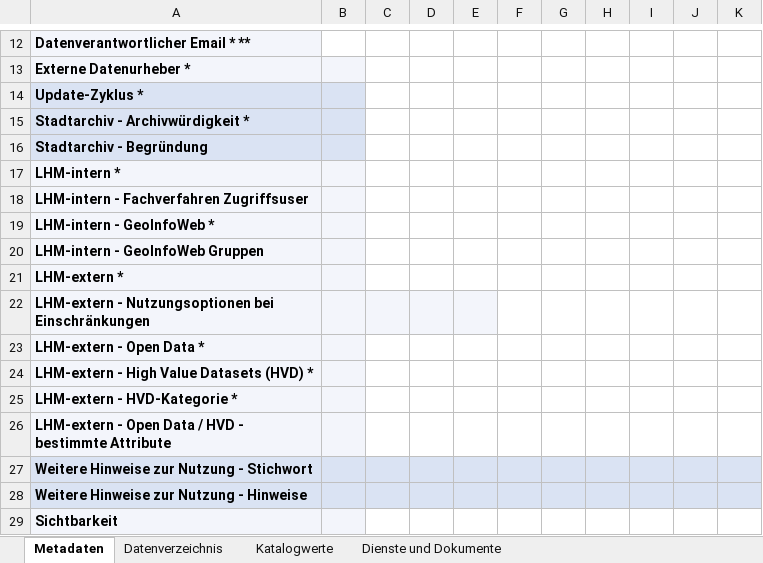
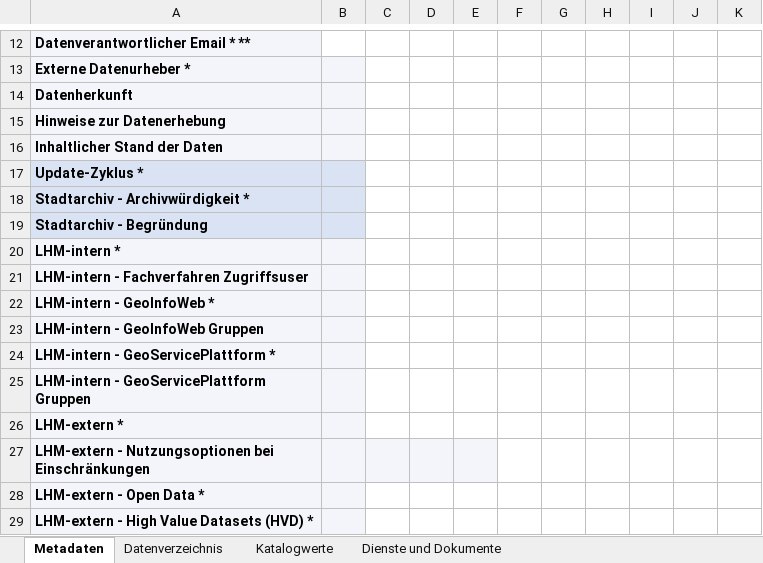
Before and after one commit to gislab-augsburg/ckanext-lhm, an Excel workbook: ckanext/lhm/schemas/template_master.xlsx, sheet Metadaten, drawn as a sheet; only a part is shown, gaps mark what is left out; the shorter side is filled out with more unchanged rows; values as stored, in another font and other column widths than the file's, no borders; the diff names each change by its address in the sheet, - before the commit and + after, or states it on an @@ line.

Commit message:
Add PLAN-DB Schema

```diff
--- a/ckanext/lhm/schemas/template_master.xlsx (sheet Metadaten)
+++ b/ckanext/lhm/schemas/template_master.xlsx (sheet Metadaten)
+row 14: Datenherkunft
+row 15: Hinweise zur Datenerhebung
+row 16: Inhaltlicher Stand der Daten
+row 24: LHM-intern - GeoServicePlattform *
+row 25: LHM-intern - GeoServicePlattform Gruppen
```
Also changed, not shown: 8 other files.
